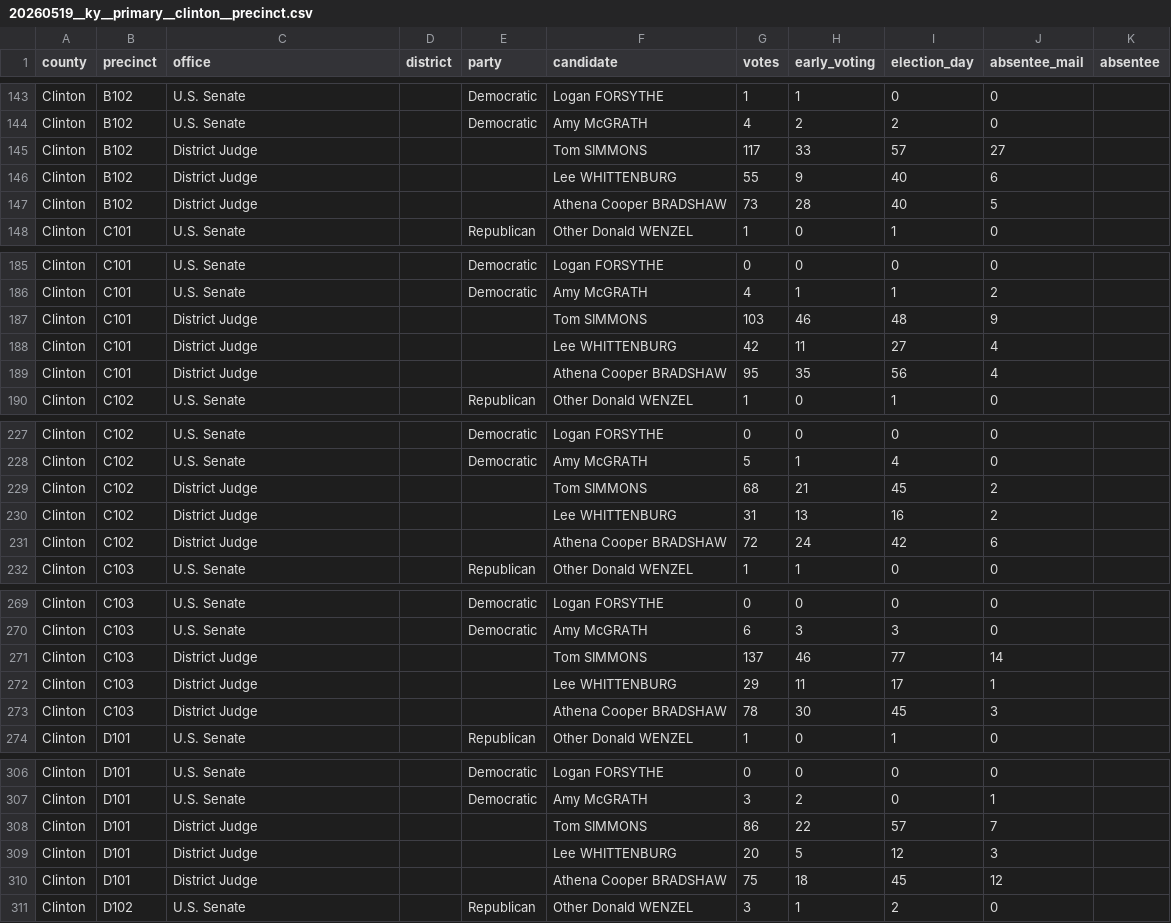
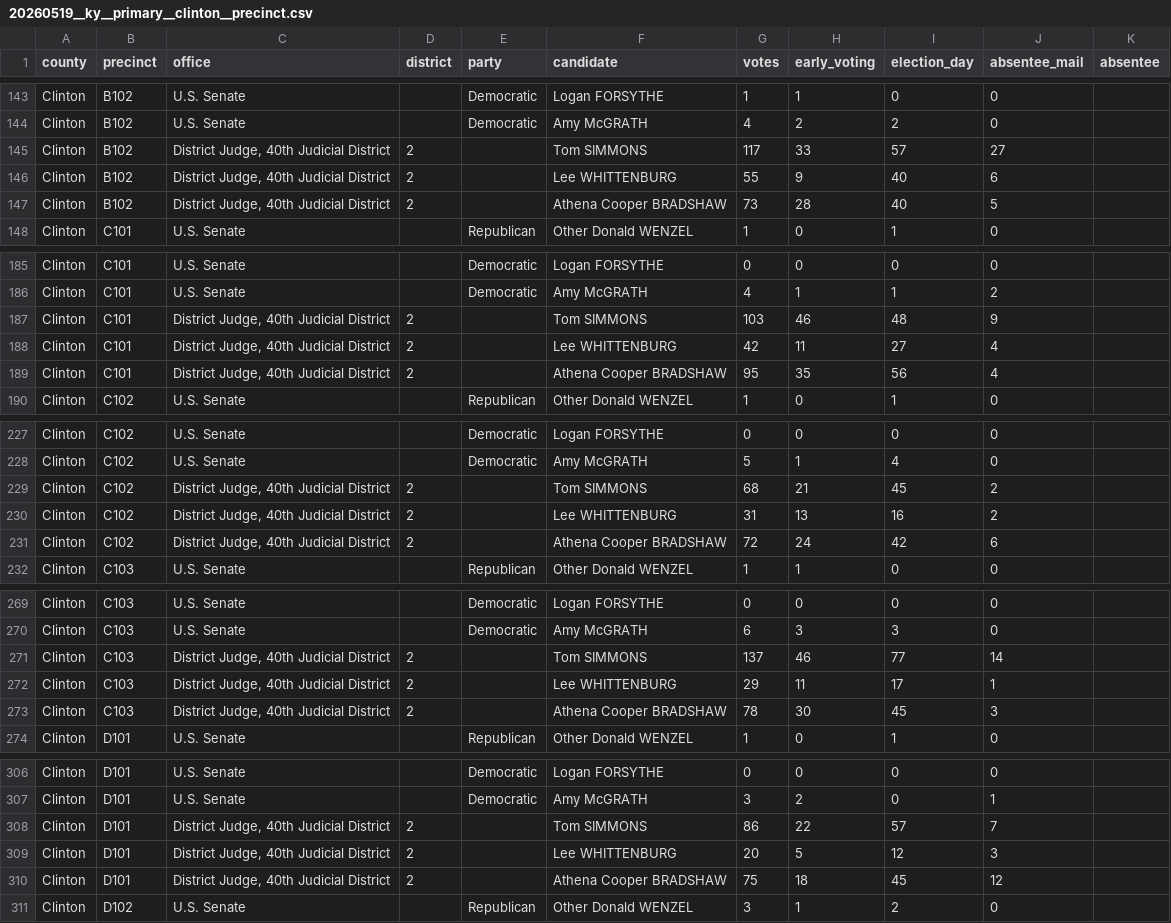
Before and after one commit to openelections/openelections-data-ky, a CSV file: 2026/counties/20260519__ky__primary__clinton__precinct.csv, drawn as a sheet; only a part is shown, gaps mark what is left out; the diff covers the shown part only.

```diff
--- a/2026/counties/20260519__ky__primary__clinton__precinct.csv
+++ b/2026/counties/20260519__ky__primary__clinton__precinct.csv
@@ -144,5 +144,5 @@ Clinton,B102,U.S. Senate,,Democratic,Logan FORSYTHE,1,1,0,0,
 Clinton,B102,U.S. Senate,,Democratic,Amy McGRATH,4,2,2,0,
-Clinton,B102,District Judge,,,Tom SIMMONS,117,33,57,27,
-Clinton,B102,District Judge,,,Lee WHITTENBURG,55,9,40,6,
-Clinton,B102,District Judge,,,Athena Cooper BRADSHAW,73,28,40,5,
+Clinton,B102,"District Judge, 40th Judicial District",2,,Tom SIMMONS,117,33,57,27,
+Clinton,B102,"District Judge, 40th Judicial District",2,,Lee WHITTENBURG,55,9,40,6,
+Clinton,B102,"District Judge, 40th Judicial District",2,,Athena Cooper BRADSHAW,73,28,40,5,
 Clinton,C101,U.S. Senate,,Republican,Other Donald WENZEL,1,0,1,0,
@@ -186,5 +186,5 @@ Clinton,C101,U.S. Senate,,Democratic,Logan FORSYTHE,0,0,0,0,
 Clinton,C101,U.S. Senate,,Democratic,Amy McGRATH,4,1,1,2,
-Clinton,C101,District Judge,,,Tom SIMMONS,103,46,48,9,
-Clinton,C101,District Judge,,,Lee WHITTENBURG,42,11,27,4,
-Clinton,C101,District Judge,,,Athena Cooper BRADSHAW,95,35,56,4,
+Clinton,C101,"District Judge, 40th Judicial District",2,,Tom SIMMONS,103,46,48,9,
+Clinton,C101,"District Judge, 40th Judicial District",2,,Lee WHITTENBURG,42,11,27,4,
+Clinton,C101,"District Judge, 40th Judicial District",2,,Athena Cooper BRADSHAW,95,35,56,4,
 Clinton,C102,U.S. Senate,,Republican,Other Donald WENZEL,1,0,1,0,
@@ -228,5 +228,5 @@ Clinton,C102,U.S. Senate,,Democratic,Logan FORSYTHE,0,0,0,0,
 Clinton,C102,U.S. Senate,,Democratic,Amy McGRATH,5,1,4,0,
-Clinton,C102,District Judge,,,Tom SIMMONS,68,21,45,2,
-Clinton,C102,District Judge,,,Lee WHITTENBURG,31,13,16,2,
-Clinton,C102,District Judge,,,Athena Cooper BRADSHAW,72,24,42,6,
+Clinton,C102,"District Judge, 40th Judicial District",2,,Tom SIMMONS,68,21,45,2,
+Clinton,C102,"District Judge, 40th Judicial District",2,,Lee WHITTENBURG,31,13,16,2,
+Clinton,C102,"District Judge, 40th Judicial District",2,,Athena Cooper BRADSHAW,72,24,42,6,
 Clinton,C103,U.S. Senate,,Republican,Other Donald WENZEL,1,1,0,0,
@@ -270,5 +270,5 @@ Clinton,C103,U.S. Senate,,Democratic,Logan FORSYTHE,0,0,0,0,
 Clinton,C103,U.S. Senate,,Democratic,Amy McGRATH,6,3,3,0,
-Clinton,C103,District Judge,,,Tom SIMMONS,137,46,77,14,
-Clinton,C103,District Judge,,,Lee WHITTENBURG,29,11,17,1,
-Clinton,C103,District Judge,,,Athena Cooper BRADSHAW,78,30,45,3,
+Clinton,C103,"District Judge, 40th Judicial District",2,,Tom SIMMONS,137,46,77,14,
+Clinton,C103,"District Judge, 40th Judicial District",2,,Lee WHITTENBURG,29,11,17,1,
+Clinton,C103,"District Judge, 40th Judicial District",2,,Athena Cooper BRADSHAW,78,30,45,3,
 Clinton,D101,U.S. Senate,,Republican,Other Donald WENZEL,1,0,1,0,
@@ -307,5 +307,5 @@ Clinton,D101,U.S. Senate,,Democratic,Logan FORSYTHE,0,0,0,0,
 Clinton,D101,U.S. Senate,,Democratic,Amy McGRATH,3,2,0,1,
-Clinton,D101,District Judge,,,Tom SIMMONS,86,22,57,7,
-Clinton,D101,District Judge,,,Lee WHITTENBURG,20,5,12,3,
-Clinton,D101,District Judge,,,Athena Cooper BRADSHAW,75,18,45,12,
+Clinton,D101,"District Judge, 40th Judicial District",2,,Tom SIMMONS,86,22,57,7,
+Clinton,D101,"District Judge, 40th Judicial District",2,,Lee WHITTENBURG,20,5,12,3,
+Clinton,D101,"District Judge, 40th Judicial District",2,,Athena Cooper BRADSHAW,75,18,45,12,
 Clinton,D102,U.S. Senate,,Republican,Other Donald WENZEL,3,1,2,0,
```
Also changed, not shown: 3 removed rows and 48 edited cells elsewhere in this file, 2026/20260519__ky__primary__county.csv, 2026/counties/20260519__ky__primary__clark__precinct.csv, 39 other files.
